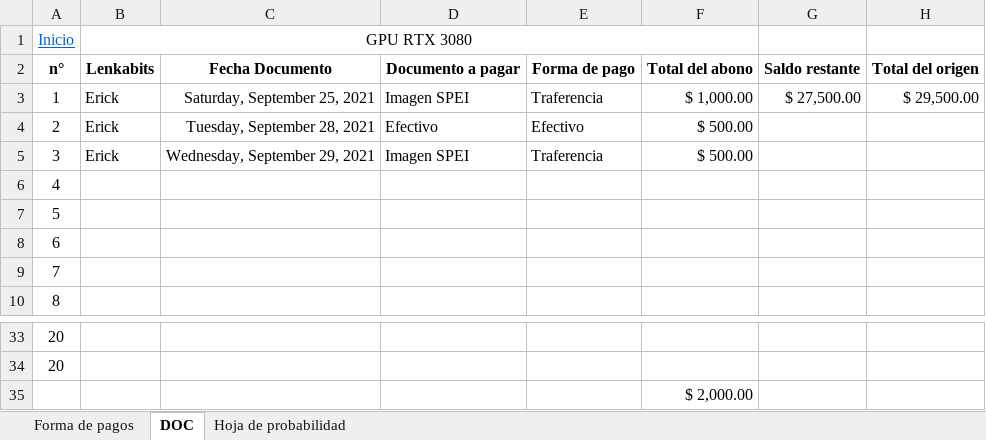
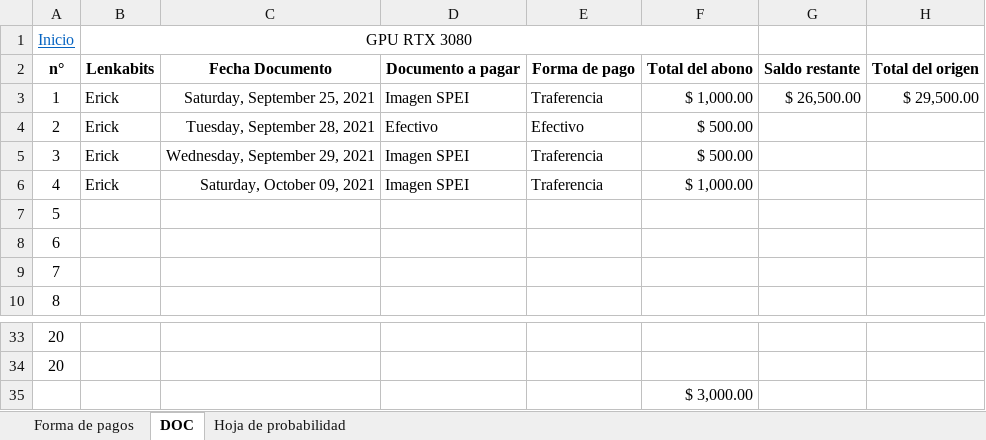
Before and after one commit to Hydra9999414/Cortes, an Excel workbook: Fecha de pagos tarjeta grafica.xlsx, sheet DOC, drawn as a sheet; only a part is shown, gaps mark what is left out; values as stored, in another font and other column widths than the file's, no borders; removed rows and columns are numbered as before the commit, all else as after; the diff names each change by its address in the sheet, - before the commit and + after, or states it on an @@ line.

Commit message:
DD

```diff
--- a/Fecha de pagos tarjeta grafica.xlsx (sheet DOC)
+++ b/Fecha de pagos tarjeta grafica.xlsx (sheet DOC)
-G3: $ 27,500.00
+G3: $ 26,500.00
-row 6: 4
+row 6: 4 | Erick | Saturday, October 09, 2021 | Imagen SPEI | Traferencia | $ 1,000.00
-F35: $ 2,000.00
+F35: $ 3,000.00
```
